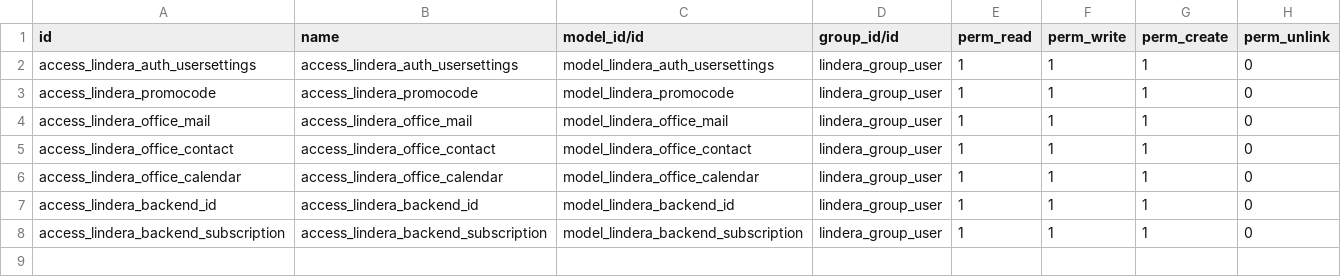
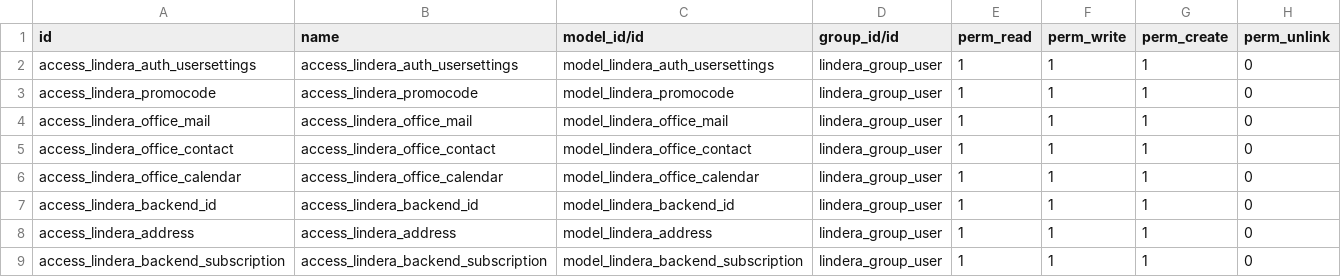
Before and after one commit to lindera-odoo/odoo, a CSV file: src/odoo-addons/Lindera-Modules /security/ir.model.access.csv, drawn as a sheet; the diff names each change by its address in the sheet, - before the commit and + after, or states it on an @@ line.

Commit message:
adds security entry

```diff
--- a/src/odoo-addons/Lindera-Modules /security/ir.model.access.csv
+++ b/src/odoo-addons/Lindera-Modules /security/ir.model.access.csv
+row 8: access_lindera_address | access_lindera_address | model_lindera_address | lindera_group_user | 1 | 1 | 1 | 0
```
